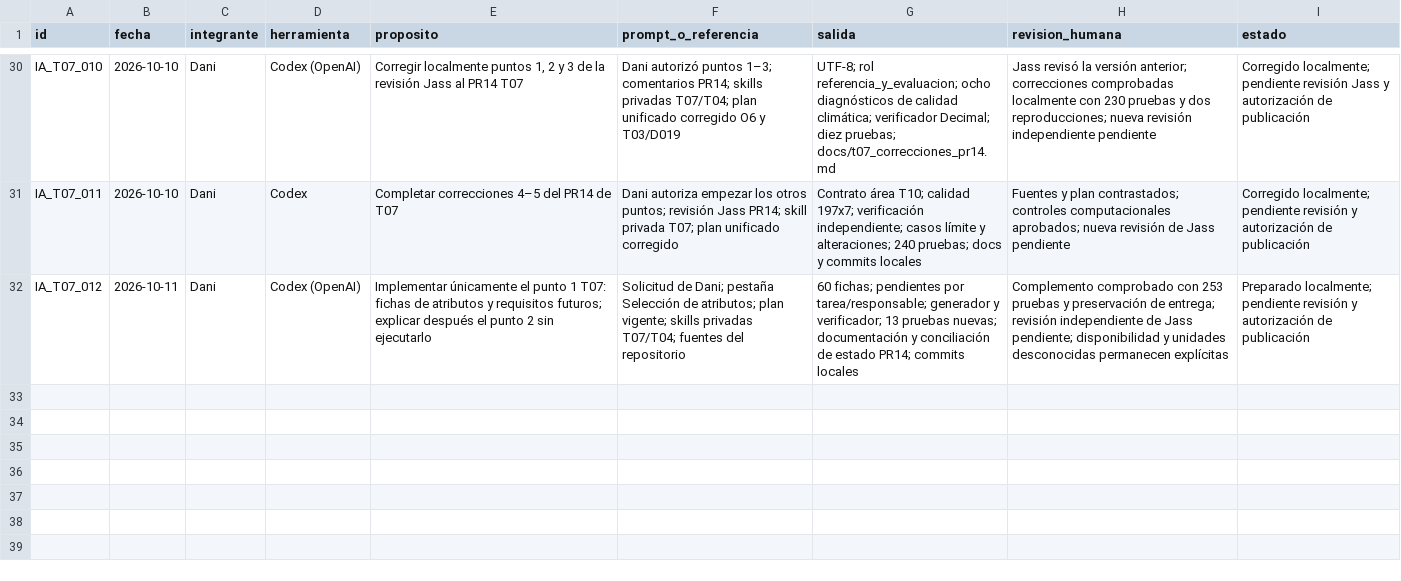
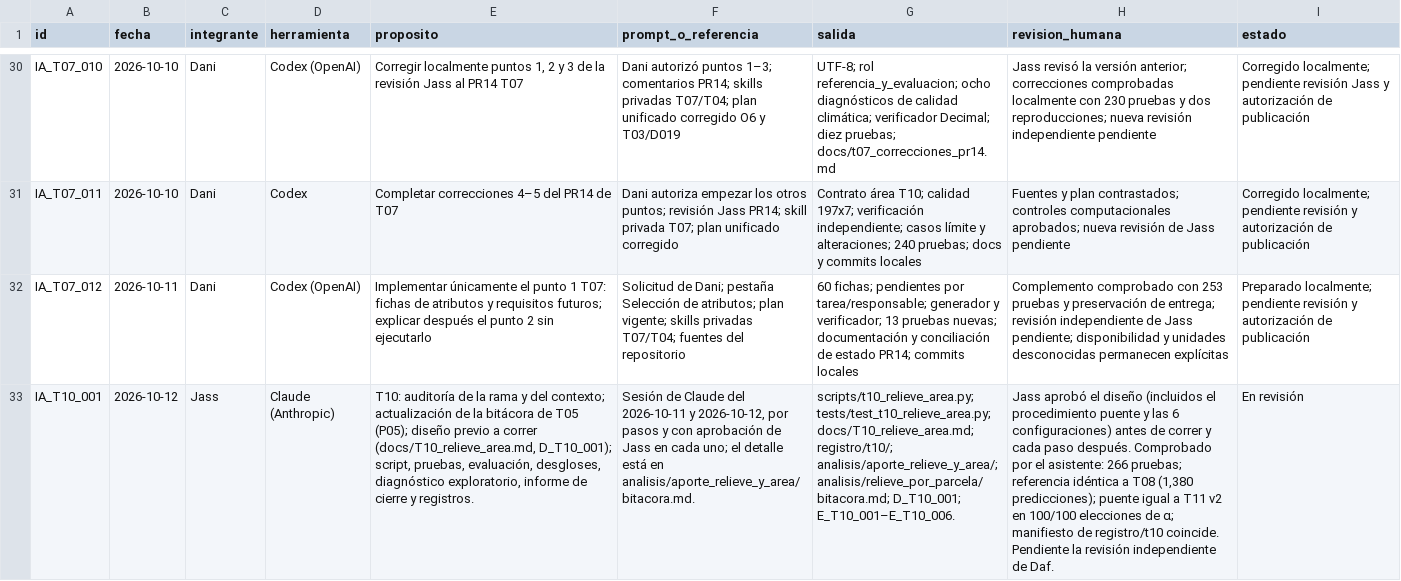
Before and after one commit to danielalira20/AgroCebada-2026, a CSV file: registro/uso_ia.csv, drawn as a sheet; only a part is shown, gaps mark what is left out; the diff names each change by its address in the sheet, - before the commit and + after, or states it on an @@ line.

Commit message:
registro(t10): experimentos E_T10_001-006 y uso de IA IA_T10_001

```diff
--- a/registro/uso_ia.csv
+++ b/registro/uso_ia.csv
+row 33: IA_T10_001 | 2026-10-12 | Jass | Claude (Anthropic) | T10: auditoría de la rama y del contexto; actualización de la bitácora de T05 (P05); diseño previo a correr (docs/T10_relieve_area.md, D_T10_001); script, pruebas, evaluación, desgloses, diagnóstico exploratorio, informe de cierre y registros. | Sesión de Claude del 2026-10-11 y 2026-10-12, por pasos y con aprobación de Jass en cada uno; el detalle está en analisis/aporte_relieve_y_area/bitacora.md. | scripts/t10_relieve_area.py; tests/test_t10_relieve_area.py; docs/T10_relieve_area.md; registro/t10/; analisis/aporte_relieve_y_area/; analisis/relieve_por_parcela/bitacora.md; D_T10_001; E_T10_001–E_T10_006. | Jass aprobó el diseño (incluidos el procedimiento puente y las 6 configuraciones) antes de correr y cada paso después. Comprobado por el asistente: 266 pruebas; referencia idéntica a T08 (1,380 predicciones); puente igual a T11 v2 en 100/100 elecciones de α; manifiesto de registro/t10 coincide. Pendiente la revisión independiente de Daf. | En revisión
```
Also changed, not shown: 1 other file.
